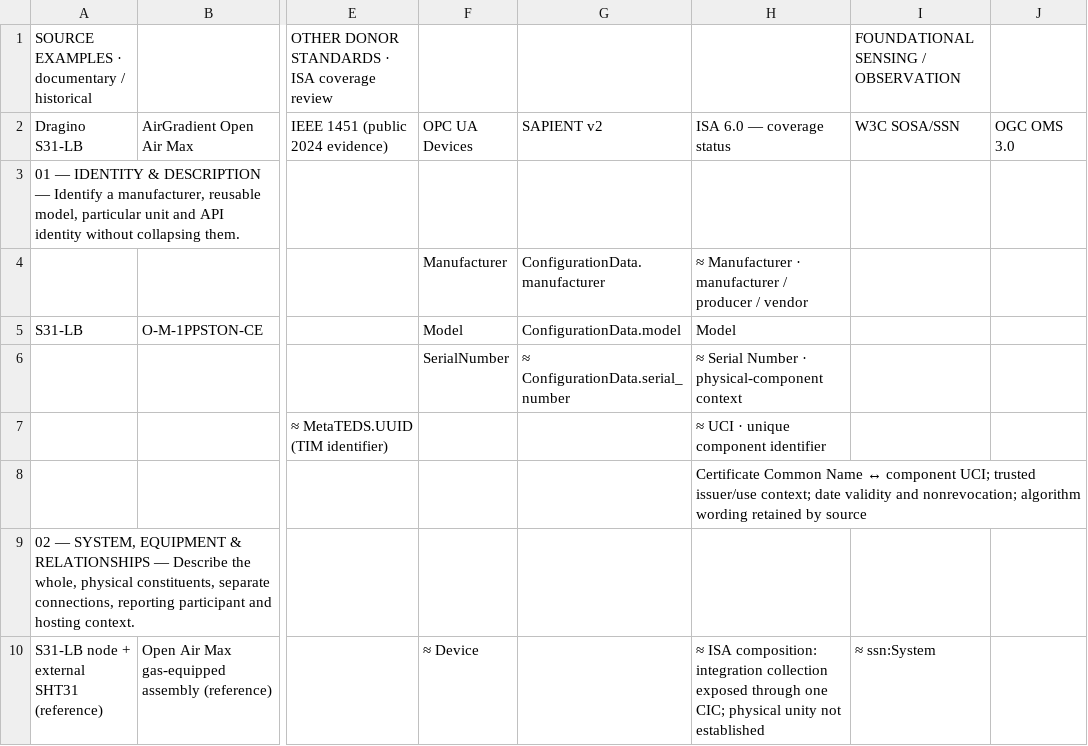
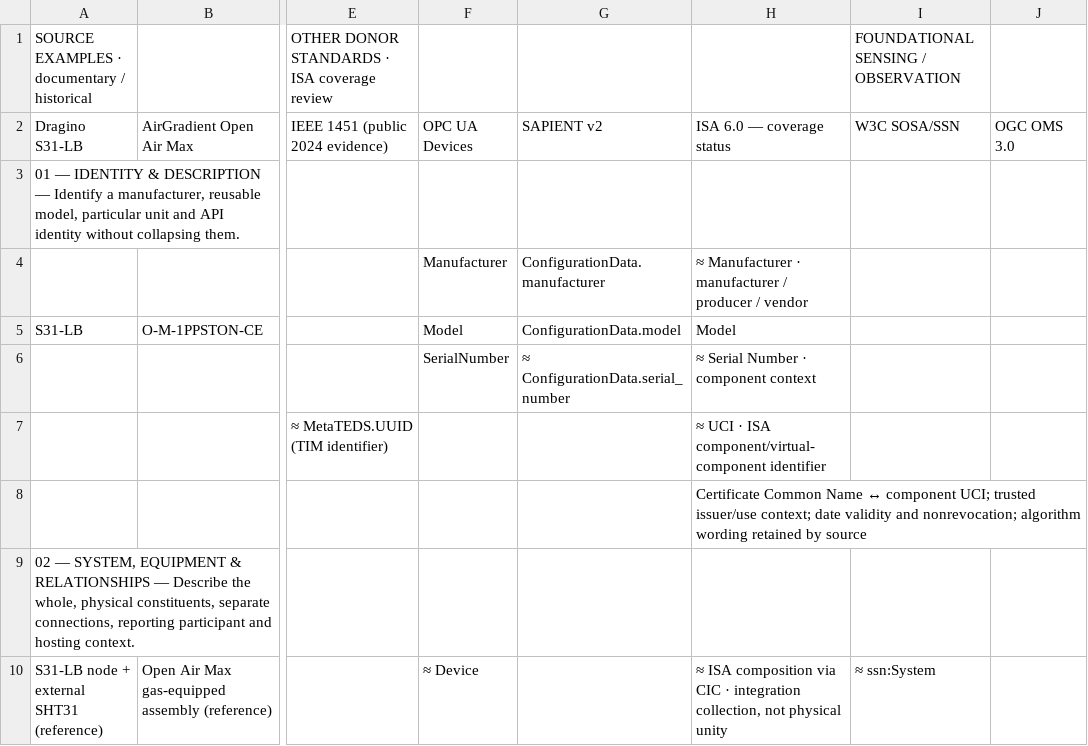
Before and after one commit to OS4CSAPI/glaux-client, a CSV file: Docs/Research/DIM_Profile_V2/Donor_DIM_Crosswalk/ISA_Correction_Review_07NOV2026.csv, drawn as a sheet; only a part is shown, gaps mark what is left out; the diff covers the shown part only; the diff names each change by its address in the sheet, - before the commit and + after, or states it on an @@ line.

```diff
--- a/Docs/Research/DIM_Profile_V2/Donor_DIM_Crosswalk/ISA_Correction_Review_07NOV2026.csv
+++ b/Docs/Research/DIM_Profile_V2/Donor_DIM_Crosswalk/ISA_Correction_Review_07NOV2026.csv
-H6: ≈ Serial Number · physical-component context
+H6: ≈ Serial Number · component context
-H7: ≈ UCI · unique component identifier
+H7: ≈ UCI · ISA component/virtual-component identifier
-H10: ≈ ISA composition: integration collection exposed through one CIC; physical unity not established
+H10: ≈ ISA composition via CIC · integration collection, not physical unity
```
Also changed, not shown: 26 edited cells elsewhere in this file, Docs/Research/DIM_Profile_V2/Donor_DIM_Crosswalk/Master_Donor_Concept_to_DIM_Crosswalk.csv.
